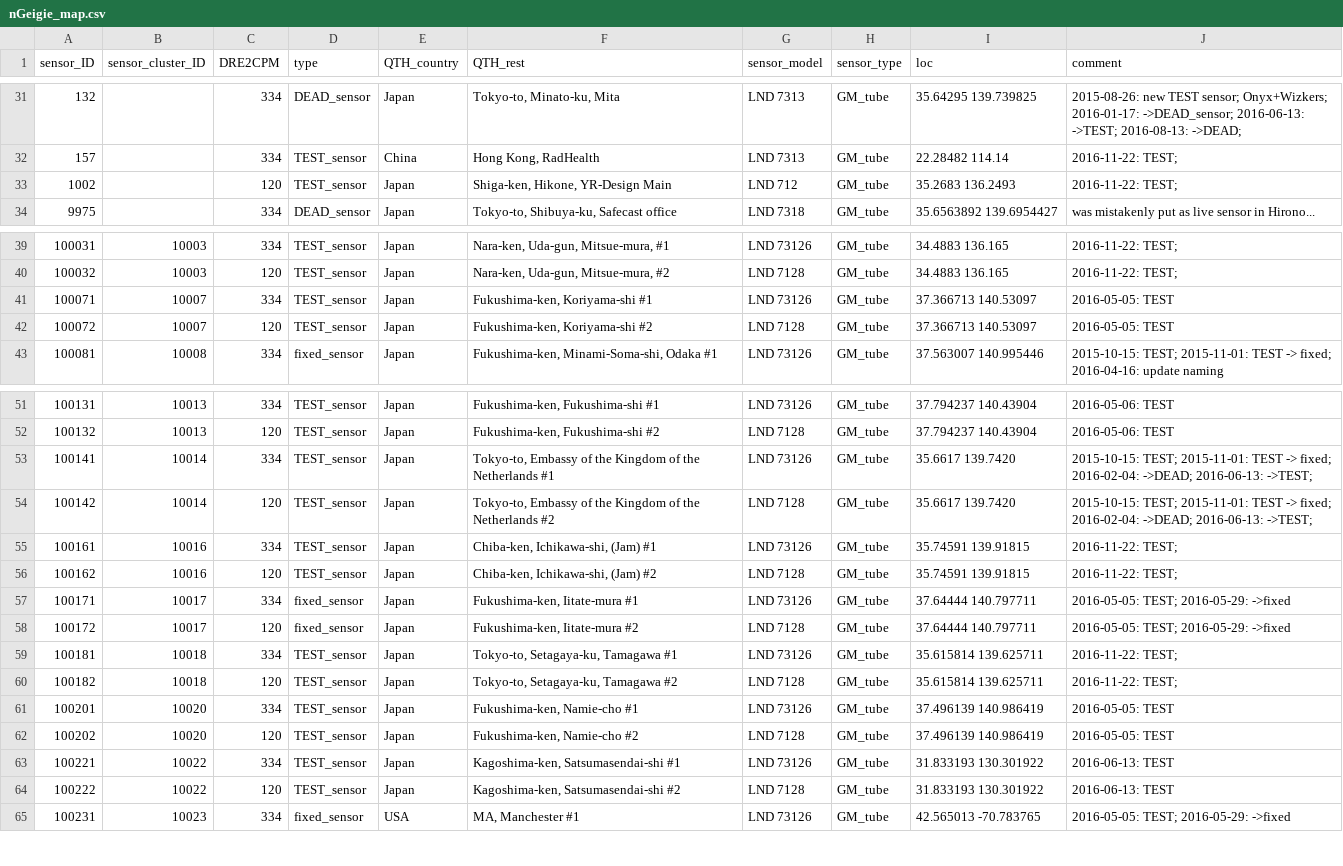
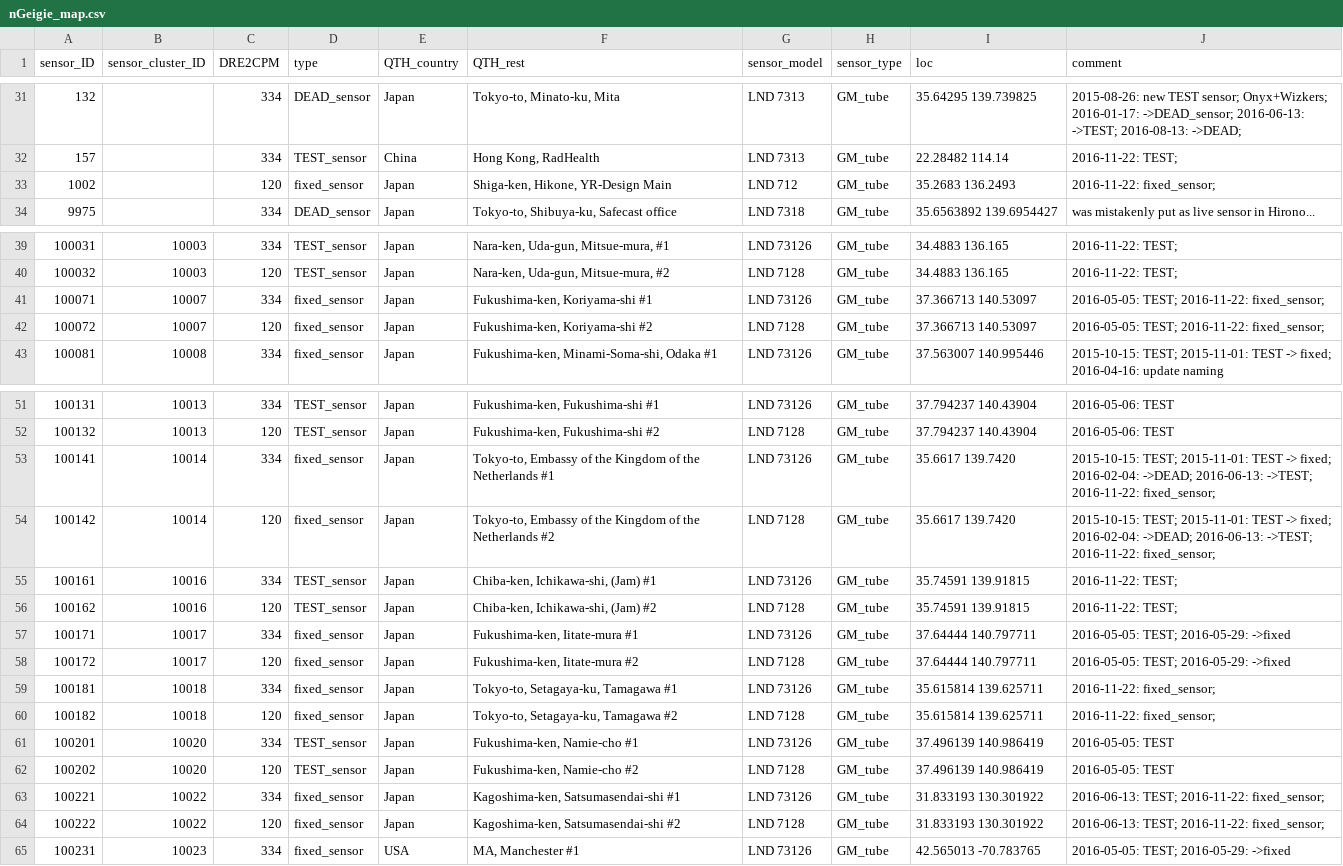
Before and after one commit to thinrope/fixed_sensor_visualization, a CSV file: in/nGeigie_map.csv, drawn as a sheet; only a part is shown, gaps mark what is left out.

Commit message:
updating some stable sensors ->fixed_sensor status

```diff
--- a/in/nGeigie_map.csv
+++ b/in/nGeigie_map.csv
@@ -32,3 +32,3 @@
 157,,334,"TEST_sensor","China","Hong Kong, RadHealth","LND 7313","GM_tube","22.28482 114.14","2016-11-22: TEST;"
-1002,,120,"TEST_sensor","Japan","Shiga-ken, Hikone, YR-Design Main","LND 712","GM_tube","35.2683 136.2493","2016-11-22: TEST;"
+1002,,120,"fixed_sensor","Japan","Shiga-ken, Hikone, YR-Design Main","LND 712","GM_tube","35.2683 136.2493","2016-11-22: fixed_sensor;"
 9975,,334,"DEAD_sensor","Japan","Tokyo-to, Shibuya-ku, Safecast office","LND 7318","GM_tube","35.6563892 139.6954427","was mistakenly put as live sensor in Hirono..."
@@ -40,4 +40,4 @@
 100032,10003,120,"TEST_sensor","Japan","Nara-ken, Uda-gun, Mitsue-mura, #2","LND 7128","GM_tube","34.4883 136.165","2016-11-22: TEST;"
-100071,10007,334,"TEST_sensor","Japan","Fukushima-ken, Koriyama-shi #1","LND 73126","GM_tube","37.366713 140.53097","2016-05-05: TEST"
-100072,10007,120,"TEST_sensor","Japan","Fukushima-ken, Koriyama-shi #2","LND 7128","GM_tube","37.366713 140.53097","2016-05-05: TEST"
+100071,10007,334,"fixed_sensor","Japan","Fukushima-ken, Koriyama-shi #1","LND 73126","GM_tube","37.366713 140.53097","2016-05-05: TEST; 2016-11-22: fixed_sensor;"
+100072,10007,120,"fixed_sensor","Japan","Fukushima-ken, Koriyama-shi #2","LND 7128","GM_tube","37.366713 140.53097","2016-05-05: TEST; 2016-11-22: fixed_sensor;"
 100081,10008,334,"fixed_sensor","Japan","Fukushima-ken, Minami-Soma-shi, Odaka #1","LND 73126","GM_tube","37.563007 140.995446","2015-10-15: TEST; 2015-11-01: TEST -> fixed; 2016-04-16: update naming"
@@ -52,4 +52,4 @@
 100132,10013,120,"TEST_sensor","Japan","Fukushima-ken, Fukushima-shi #2","LND 7128","GM_tube","37.794237 140.43904","2016-05-06: TEST"
-100141,10014,334,"TEST_sensor","Japan","Tokyo-to, Embassy of the Kingdom of the Netherlands #1","LND 73126","GM_tube","35.6617 139.7420","2015-10-15: TEST; 2015-11-01: TEST -> fixed; 2016-02-04: ->DEAD; 2016-06-13: ->TEST;"
-100142,10014,120,"TEST_sensor","Japan","Tokyo-to, Embassy of the Kingdom of the Netherlands #2","LND 7128","GM_tube","35.6617 139.7420","2015-10-15: TEST; 2015-11-01: TEST -> fixed; 2016-02-04: ->DEAD; 2016-06-13: ->TEST;"
+100141,10014,334,"fixed_sensor","Japan","Tokyo-to, Embassy of the Kingdom of the Netherlands #1","LND 73126","GM_tube","35.6617 139.7420","2015-10-15: TEST; 2015-11-01: TEST -> fixed; 2016-02-04: ->DEAD; 2016-06-13: ->TEST; 2016-11-22: fixed_sensor;"
+100142,10014,120,"fixed_sensor","Japan","Tokyo-to, Embassy of the Kingdom of the Netherlands #2","LND 7128","GM_tube","35.6617 139.7420","2015-10-15: TEST; 2015-11-01: TEST -> fixed; 2016-02-04: ->DEAD; 2016-06-13: ->TEST; 2016-11-22: fixed_sensor;"
 100161,10016,334,"TEST_sensor","Japan","Chiba-ken, Ichikawa-shi, (Jam) #1","LND 73126","GM_tube","35.74591 139.91815","2016-11-22: TEST;"
@@ -58,8 +58,8 @@
 100172,10017,120,"fixed_sensor","Japan","Fukushima-ken, Iitate-mura #2","LND 7128","GM_tube","37.64444 140.797711","2016-05-05: TEST; 2016-05-29: ->fixed"
-100181,10018,334,"TEST_sensor","Japan","Tokyo-to, Setagaya-ku, Tamagawa #1","LND 73126","GM_tube","35.615814 139.625711","2016-11-22: TEST;"
-100182,10018,120,"TEST_sensor","Japan","Tokyo-to, Setagaya-ku, Tamagawa #2","LND 7128","GM_tube","35.615814 139.625711","2016-11-22: TEST;"
+100181,10018,334,"fixed_sensor","Japan","Tokyo-to, Setagaya-ku, Tamagawa #1","LND 73126","GM_tube","35.615814 139.625711","2016-11-22: fixed_sensor;"
+100182,10018,120,"fixed_sensor","Japan","Tokyo-to, Setagaya-ku, Tamagawa #2","LND 7128","GM_tube","35.615814 139.625711","2016-11-22: fixed_sensor;"
 100201,10020,334,"TEST_sensor","Japan","Fukushima-ken, Namie-cho #1","LND 73126","GM_tube","37.496139 140.986419","2016-05-05: TEST"
 100202,10020,120,"TEST_sensor","Japan","Fukushima-ken, Namie-cho #2","LND 7128","GM_tube","37.496139 140.986419","2016-05-05: TEST"
-100221,10022,334,"TEST_sensor","Japan","Kagoshima-ken, Satsumasendai-shi #1","LND 73126","GM_tube","31.833193 130.301922","2016-06-13: TEST"
-100222,10022,120,"TEST_sensor","Japan","Kagoshima-ken, Satsumasendai-shi #2","LND 7128","GM_tube","31.833193 130.301922","2016-06-13: TEST"
+100221,10022,334,"fixed_sensor","Japan","Kagoshima-ken, Satsumasendai-shi #1","LND 73126","GM_tube","31.833193 130.301922","2016-06-13: TEST; 2016-11-22: fixed_sensor;"
+100222,10022,120,"fixed_sensor","Japan","Kagoshima-ken, Satsumasendai-shi #2","LND 7128","GM_tube","31.833193 130.301922","2016-06-13: TEST; 2016-11-22: fixed_sensor;"
 100231,10023,334,"fixed_sensor","USA","MA, Manchester #1","LND 73126","GM_tube","42.565013 -70.783765","2016-05-05: TEST; 2016-05-29: ->fixed"
```
